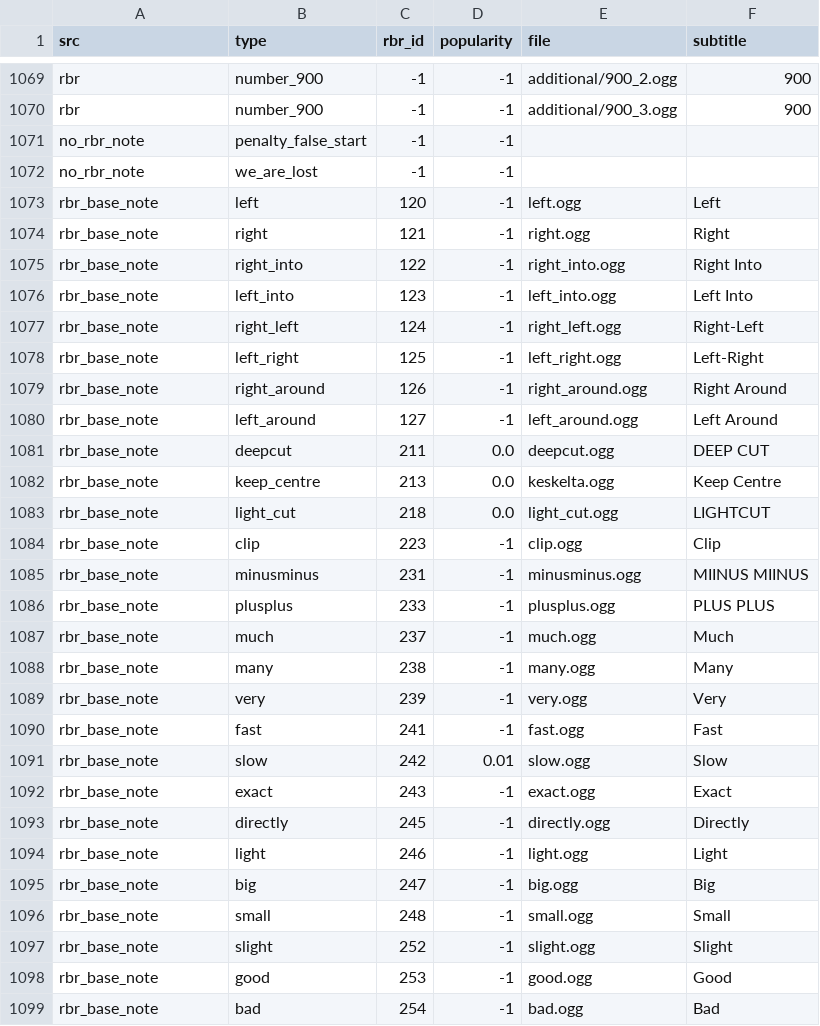
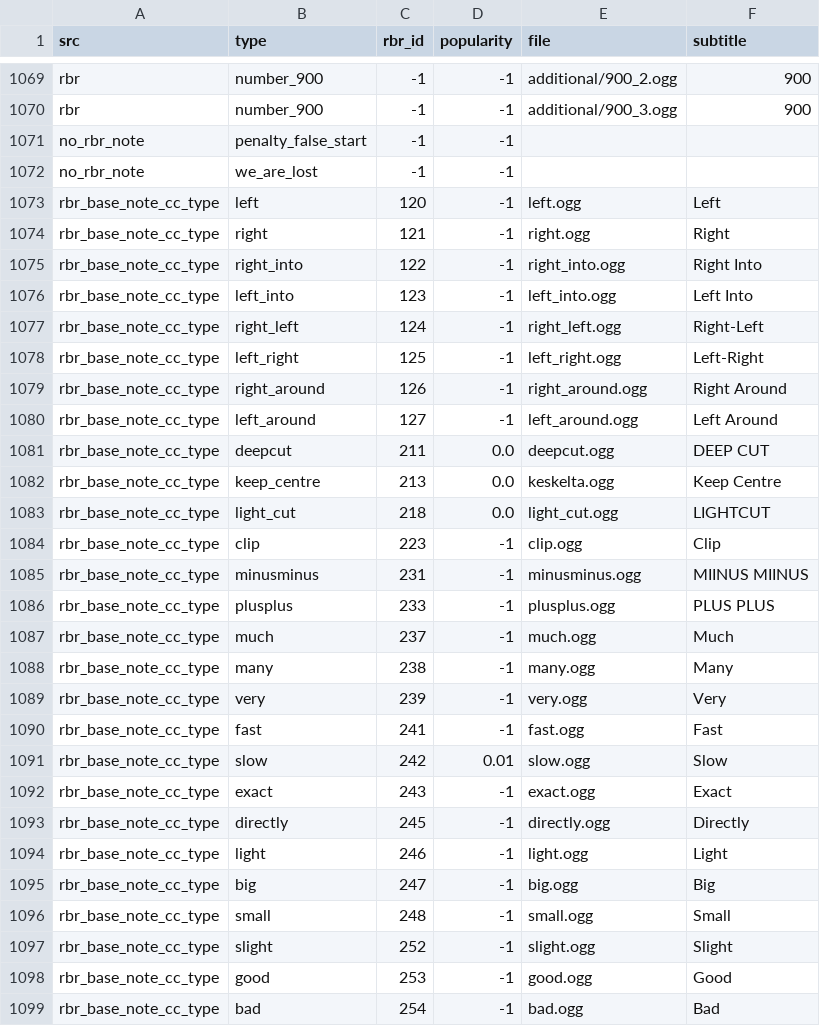
Before and after one commit to durandom/cc_codriver, a CSV file: out/bollinger-cc.csv, drawn as a sheet; only a part is shown, gaps mark what is left out; the diff covers the shown part only.

```diff
--- a/out/bollinger-cc.csv
+++ b/out/bollinger-cc.csv
@@ -1072,28 +1072,28 @@ no_rbr_note,penalty_false_start,-1,-1,,
 no_rbr_note,we_are_lost,-1,-1,,
-rbr_base_note,left,120,-1,left.ogg,Left
-rbr_base_note,right,121,-1,right.ogg,Right
-rbr_base_note,right_into,122,-1,right_into.ogg,Right Into
-rbr_base_note,left_into,123,-1,left_into.ogg,Left Into
-rbr_base_note,right_left,124,-1,right_left.ogg,Right-Left
-rbr_base_note,left_right,125,-1,left_right.ogg,Left-Right
-rbr_base_note,right_around,126,-1,right_around.ogg,Right Around
-rbr_base_note,left_around,127,-1,left_around.ogg,Left Around
-rbr_base_note,deepcut,211,0.0,deepcut.ogg,DEEP CUT
-rbr_base_note,keep_centre,213,0.0,keskelta.ogg,Keep Centre
-rbr_base_note,light_cut,218,0.0,light_cut.ogg,LIGHTCUT
-rbr_base_note,clip,223,-1,clip.ogg,Clip
-rbr_base_note,minusminus,231,-1,minusminus.ogg,MIINUS MIINUS
-rbr_base_note,plusplus,233,-1,plusplus.ogg,PLUS PLUS
-rbr_base_note,much,237,-1,much.ogg,Much
-rbr_base_note,many,238,-1,many.ogg,Many
-rbr_base_note,very,239,-1,very.ogg,Very
-rbr_base_note,fast,241,-1,fast.ogg,Fast
-rbr_base_note,slow,242,0.01,slow.ogg,Slow
-rbr_base_note,exact,243,-1,exact.ogg,Exact
-rbr_base_note,directly,245,-1,directly.ogg,Directly
-rbr_base_note,light,246,-1,light.ogg,Light
-rbr_base_note,big,247,-1,big.ogg,Big
-rbr_base_note,small,248,-1,small.ogg,Small
-rbr_base_note,slight,252,-1,slight.ogg,Slight
-rbr_base_note,good,253,-1,good.ogg,Good
-rbr_base_note,bad,254,-1,bad.ogg,Bad
+rbr_base_note_cc_type,left,120,-1,left.ogg,Left
+rbr_base_note_cc_type,right,121,-1,right.ogg,Right
+rbr_base_note_cc_type,right_into,122,-1,right_into.ogg,Right Into
+rbr_base_note_cc_type,left_into,123,-1,left_into.ogg,Left Into
+rbr_base_note_cc_type,right_left,124,-1,right_left.ogg,Right-Left
+rbr_base_note_cc_type,left_right,125,-1,left_right.ogg,Left-Right
+rbr_base_note_cc_type,right_around,126,-1,right_around.ogg,Right Around
+rbr_base_note_cc_type,left_around,127,-1,left_around.ogg,Left Around
+rbr_base_note_cc_type,deepcut,211,0.0,deepcut.ogg,DEEP CUT
+rbr_base_note_cc_type,keep_centre,213,0.0,keskelta.ogg,Keep Centre
+rbr_base_note_cc_type,light_cut,218,0.0,light_cut.ogg,LIGHTCUT
+rbr_base_note_cc_type,clip,223,-1,clip.ogg,Clip
+rbr_base_note_cc_type,minusminus,231,-1,minusminus.ogg,MIINUS MIINUS
+rbr_base_note_cc_type,plusplus,233,-1,plusplus.ogg,PLUS PLUS
+rbr_base_note_cc_type,much,237,-1,much.ogg,Much
+rbr_base_note_cc_type,many,238,-1,many.ogg,Many
+rbr_base_note_cc_type,very,239,-1,very.ogg,Very
+rbr_base_note_cc_type,fast,241,-1,fast.ogg,Fast
+rbr_base_note_cc_type,slow,242,0.01,slow.ogg,Slow
+rbr_base_note_cc_type,exact,243,-1,exact.ogg,Exact
+rbr_base_note_cc_type,directly,245,-1,directly.ogg,Directly
+rbr_base_note_cc_type,light,246,-1,light.ogg,Light
+rbr_base_note_cc_type,big,247,-1,big.ogg,Big
+rbr_base_note_cc_type,small,248,-1,small.ogg,Small
+rbr_base_note_cc_type,slight,252,-1,slight.ogg,Slight
+rbr_base_note_cc_type,good,253,-1,good.ogg,Good
+rbr_base_note_cc_type,bad,254,-1,bad.ogg,Bad
```
Also changed, not shown: 65 edited cells elsewhere in this file, out/janne-v2-cc.csv, 2 other files.
